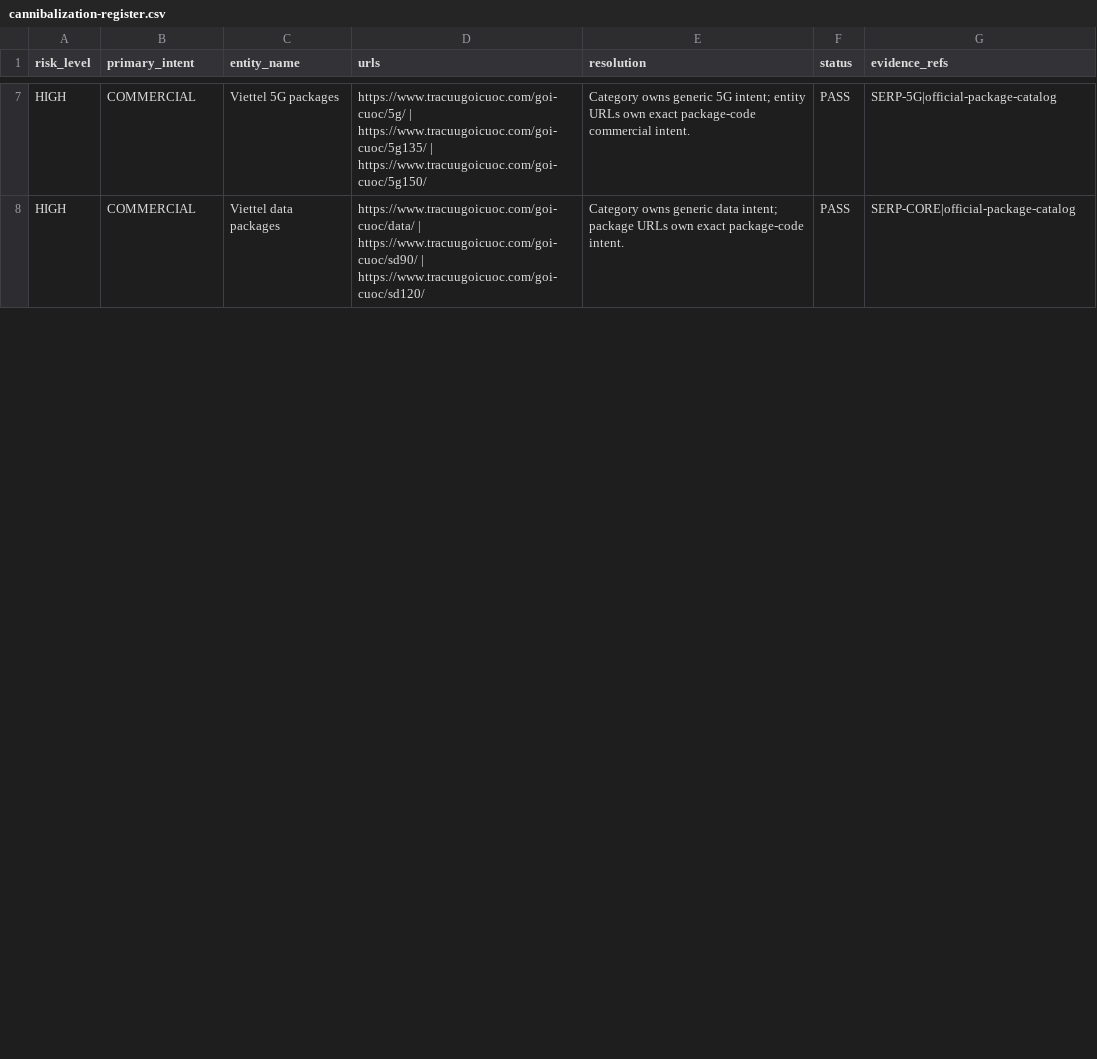
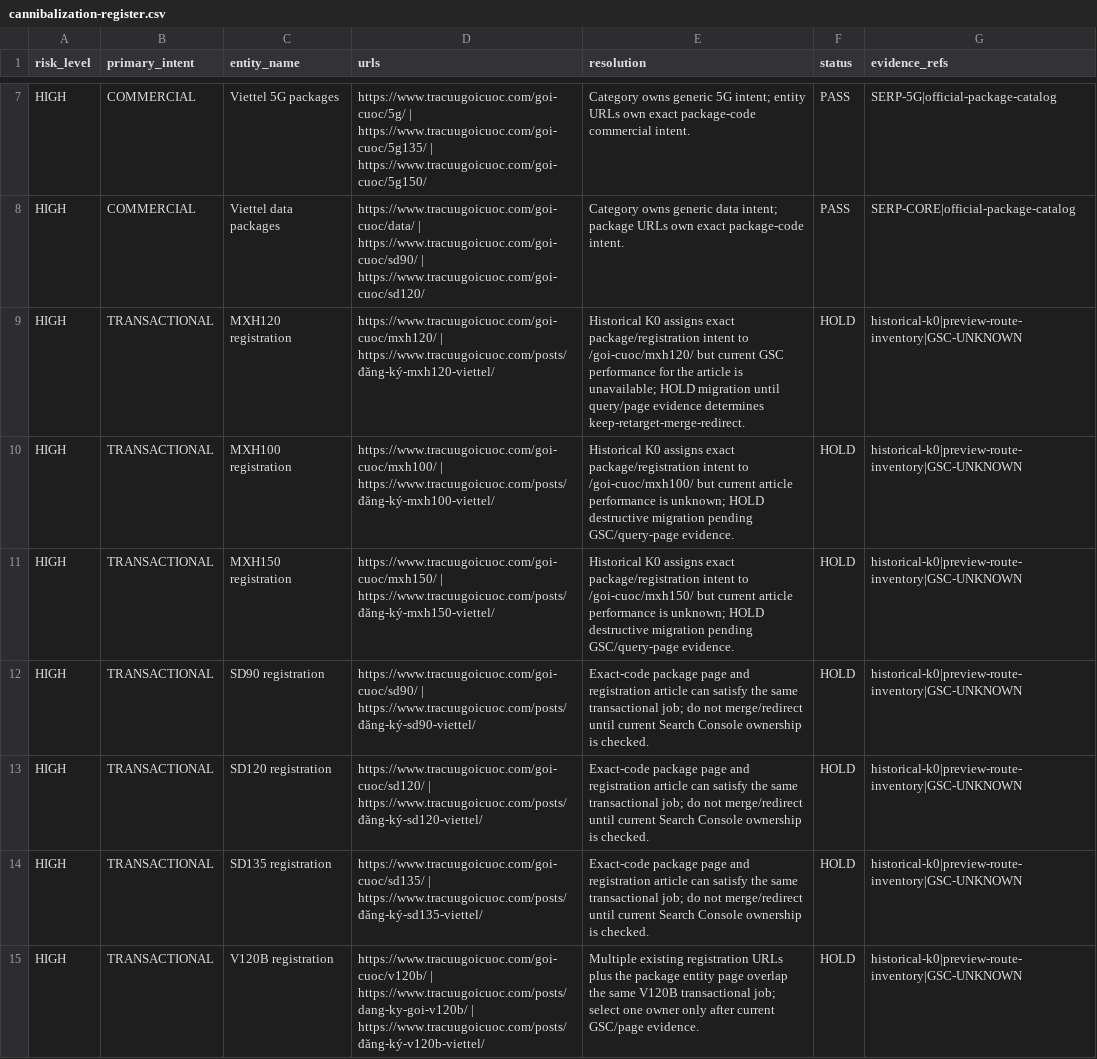
Before and after one commit to capquangfptminhlh/viet-9g, a CSV file: .website-os/evidence/cannibalization-register.csv, drawn as a sheet; only a part is shown, gaps mark what is left out; the diff covers the shown part only; the diff names each change by its address in the sheet, - before the commit and + after, or states it on an @@ line.

Commit message:
seo: record live existing URL cannibalization risks

```diff
--- a/.website-os/evidence/cannibalization-register.csv
+++ b/.website-os/evidence/cannibalization-register.csv
+row 9: HIGH | TRANSACTIONAL | MXH120 registration | https://www.tracuugoicuoc.com/goi-cuoc/mxh120/ | https://www.tracuugoicuoc.com/posts/đăng-ký-mxh120-viettel/ | Historical K0 assigns exact package/registration intent to /goi-cuoc/mxh120/ but current GSC performance for the article is unavailable; HOLD migration until query/page evidence determines keep-retarget-merge-redirect. | HOLD | historical-k0|preview-route-inventory|GSC-UNKNOWN
+row 10: HIGH | TRANSACTIONAL | MXH100 registration | https://www.tracuugoicuoc.com/goi-cuoc/mxh100/ | https://www.tracuugoicuoc.com/posts/đăng-ký-mxh100-viettel/ | Historical K0 assigns exact package/registration intent to /goi-cuoc/mxh100/ but current article performance is unknown; HOLD destructive migration pending GSC/query-page evidence. | HOLD | historical-k0|preview-route-inventory|GSC-UNKNOWN
+row 11: HIGH | TRANSACTIONAL | MXH150 registration | https://www.tracuugoicuoc.com/goi-cuoc/mxh150/ | https://www.tracuugoicuoc.com/posts/đăng-ký-mxh150-viettel/ | Historical K0 assigns exact package/registration intent to /goi-cuoc/mxh150/ but current article performance is unknown; HOLD destructive migration pending GSC/query-page evidence. | HOLD | historical-k0|preview-route-inventory|GSC-UNKNOWN
+row 12: HIGH | TRANSACTIONAL | SD90 registration | https://www.tracuugoicuoc.com/goi-cuoc/sd90/ | https://www.tracuugoicuoc.com/posts/đăng-ký-sd90-viettel/ | Exact-code package page and registration article can satisfy the same transactional job; do not merge/redirect until current Search Console ownership is checked. | HOLD | historical-k0|preview-route-inventory|GSC-UNKNOWN
+row 13: HIGH | TRANSACTIONAL | SD120 registration | https://www.tracuugoicuoc.com/goi-cuoc/sd120/ | https://www.tracuugoicuoc.com/posts/đăng-ký-sd120-viettel/ | Exact-code package page and registration article can satisfy the same transactional job; do not merge/redirect until current Search Console ownership is checked. | HOLD | historical-k0|preview-route-inventory|GSC-UNKNOWN
+row 14: HIGH | TRANSACTIONAL | SD135 registration | https://www.tracuugoicuoc.com/goi-cuoc/sd135/ | https://www.tracuugoicuoc.com/posts/đăng-ký-sd135-viettel/ | Exact-code package page and registration article can satisfy the same transactional job; do not merge/redirect until current Search Console ownership is checked. | HOLD | historical-k0|preview-route-inventory|GSC-UNKNOWN
+row 15: HIGH | TRANSACTIONAL | V120B registration | https://www.tracuugoicuoc.com/goi-cuoc/v120b/ | https://www.tracuugoicuoc.com/posts/dang-ky-goi-v120b/ | https://www.tracuugoicuoc.com/posts/đăng-ký-v120b-viettel/ | Multiple existing registration URLs plus the package entity page overlap the same V120B transactional job; select one owner only after current GSC/page evidence. | HOLD | historical-k0|preview-route-inventory|GSC-UNKNOWN
```
Also changed, not shown: 4 added rows and 6 edited cells elsewhere in this file.
